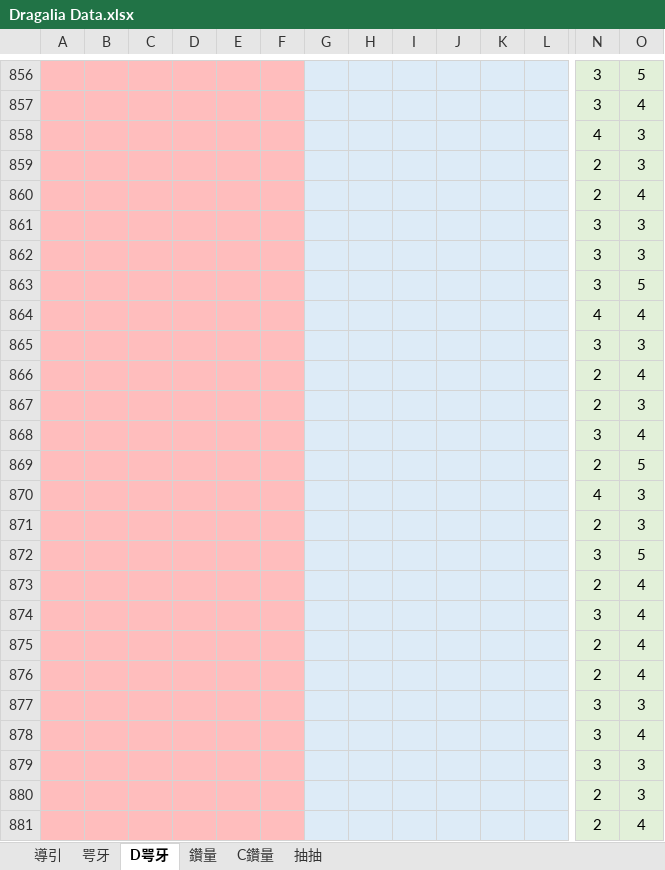
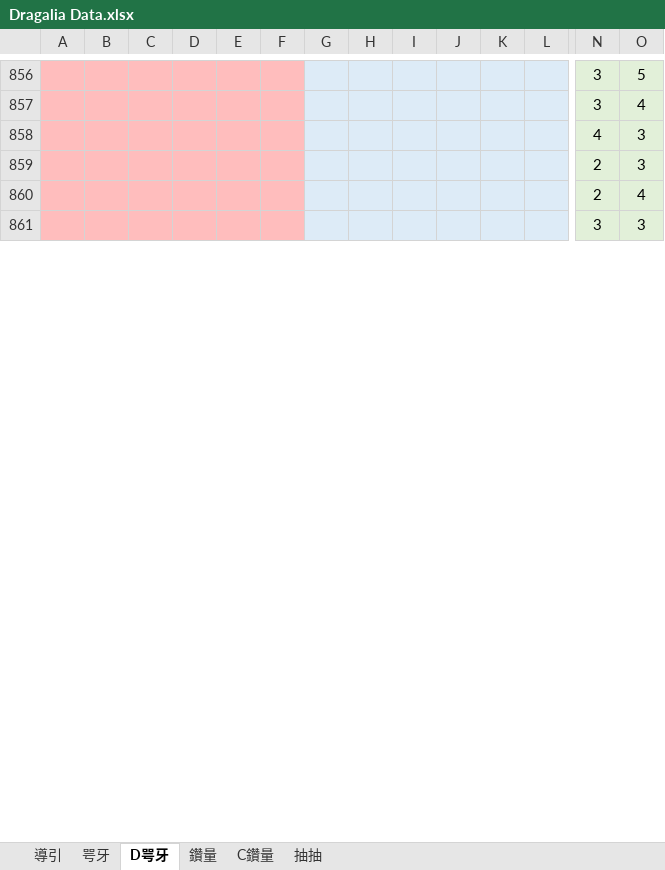
Before and after one commit to RaenonX-DL/dragalia-data-track, an Excel workbook: Dragalia Data.xlsx, sheet D咢牙, drawn as a sheet; only a part is shown, gaps mark what is left out; values as stored, in another font and other column widths than the file's, no borders; removed rows and columns are numbered as before the commit, all else as after; rows hold the shown columns only; the diff covers the shown part only; the diff names each change by its address in the sheet, - before the commit and + after, or states it on an @@ line.

```diff
--- a/Dragalia Data.xlsx (sheet D咢牙)
+++ b/Dragalia Data.xlsx (sheet D咢牙)
@@ row 862 moved to row 1072: 3 @@
-row 863:  |  |  |  |  |  |  |  |  |  |  |  | 3 | 5
-row 864:  |  |  |  |  |  |  |  |  |  |  |  | 4 | 4
@@ row 865 moved to row 1074: 3 @@
@@ row 866 moved to row 1076: 2 @@
@@ row 867 moved to row 1073: 2 @@
@@ row 868 moved to row 1075: 3 @@
-row 869:  |  |  |  |  |  |  |  |  |  |  |  | 2 | 5
-row 870:  |  |  |  |  |  |  |  |  |  |  |  | 4 | 3
@@ row 871 moved to row 1078: 2 @@
-row 872:  |  |  |  |  |  |  |  |  |  |  |  | 3 | 5
-row 873:  |  |  |  |  |  |  |  |  |  |  |  | 2 | 4
@@ row 874 moved to row 1077: 3 @@
-row 875:  |  |  |  |  |  |  |  |  |  |  |  | 2 | 4
-row 876:  |  |  |  |  |  |  |  |  |  |  |  | 2 | 4
@@ row 877 moved to row 1079: 3 @@
-row 878:  |  |  |  |  |  |  |  |  |  |  |  | 3 | 4
-row 879:  |  |  |  |  |  |  |  |  |  |  |  | 3 | 3
-row 880:  |  |  |  |  |  |  |  |  |  |  |  | 2 | 3
-row 881:  |  |  |  |  |  |  |  |  |  |  |  | 2 | 4
```
Also changed, not shown: 45 added rows, 25 removed rows and 63 edited cells elsewhere in this sheet, sheet 咢牙, sheet 鑽量, sheet 抽抽, formulas that keep their value, charts or pictures, 1 other file.
